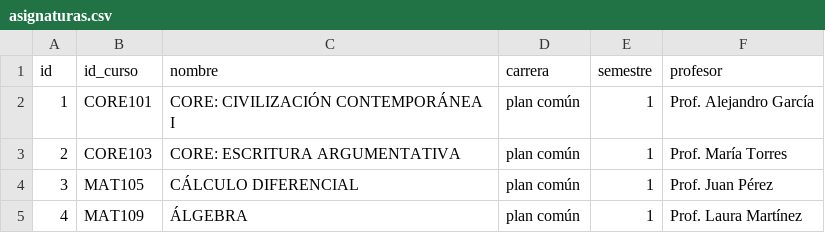
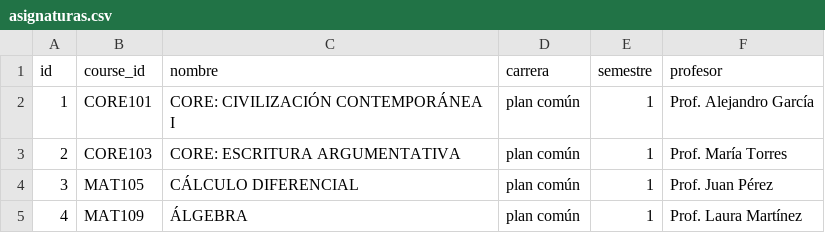
Before and after one commit to Stakosh/Entrega2, a CSV file: services/backend/data/asignaturas.csv (was services/backend/asignaturas.csv), drawn as a sheet; only a part is shown.

```diff
--- a/services/backend/asignaturas.csv
+++ b/services/backend/data/asignaturas.csv
@@ -1,2 +1,2 @@
-id,id_curso,nombre,carrera,semestre,profesor
+id,course_id,nombre,carrera,semestre,profesor
 1,CORE101,CORE: CIVILIZACIÓN CONTEMPORÁNEA I,plan común,1,Prof. Alejandro García
```
Also changed, not shown: 5 other files.
